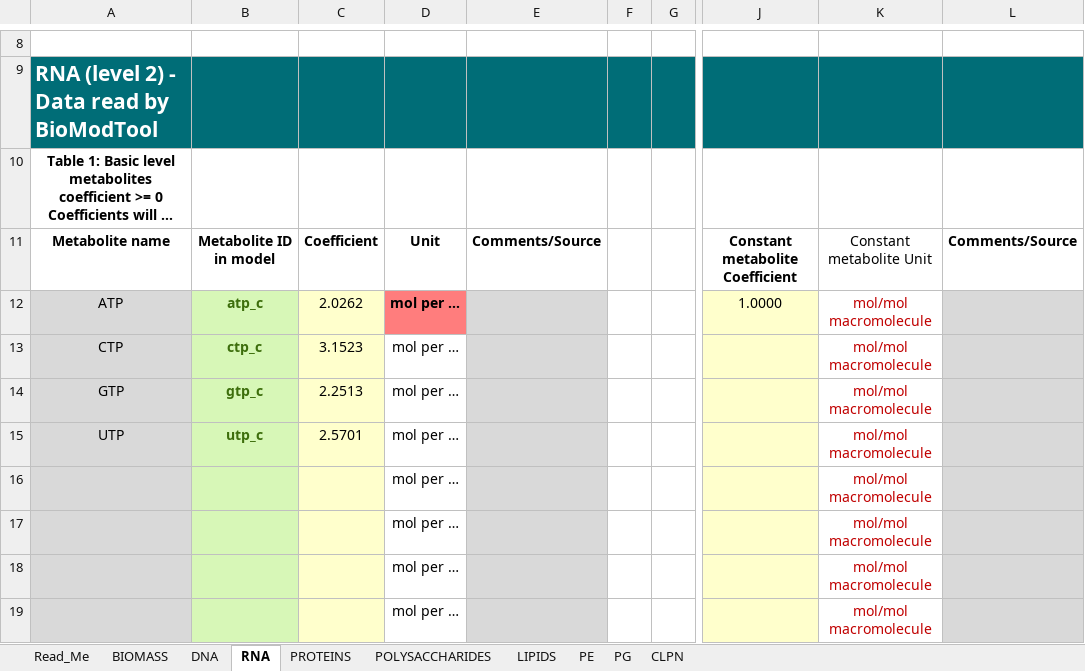
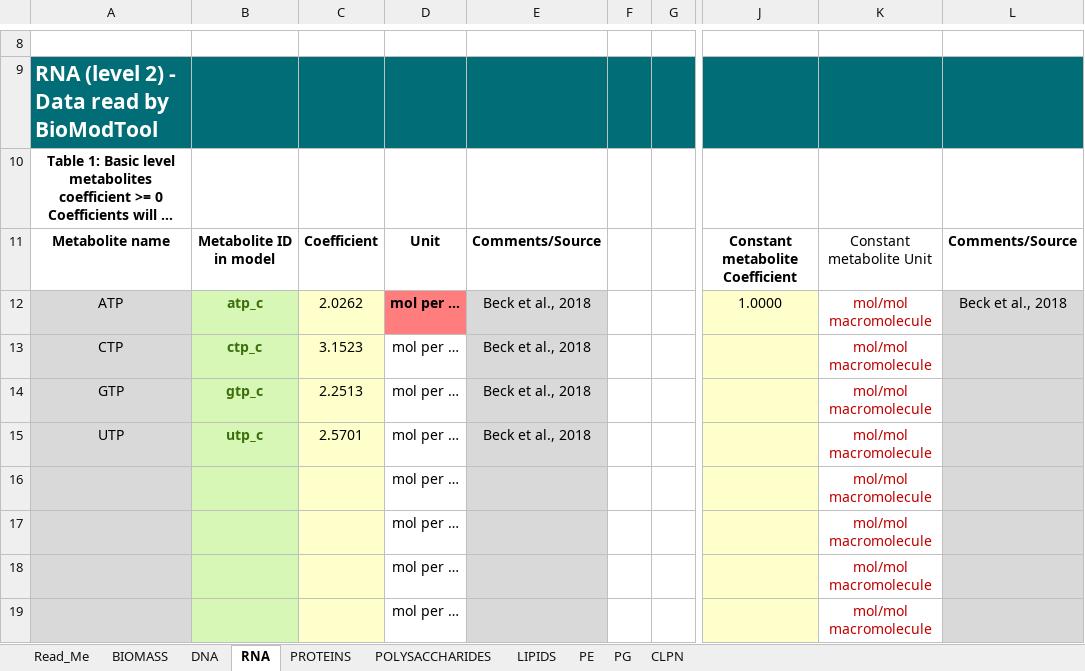
Before and after one commit to Total-RD/BioModTool, an Excel workbook: Application_examples/1_iML1515_ecoli/Biomass_composition_iML1515_beck2018.xlsx, sheet RNA, drawn as a sheet; only a part is shown, gaps mark what is left out; long unchanged cells end in …; values as stored, in another font and other column widths than the file's, no borders; the diff names each change by its address in the sheet, - before the commit and + after, or states it on an @@ line.

```diff
--- a/Application_examples/1_iML1515_ecoli/Biomass_composition_iML1515_beck2018.xlsx (sheet RNA)
+++ b/Application_examples/1_iML1515_ecoli/Biomass_composition_iML1515_beck2018.xlsx (sheet RNA)
-E12:E15: (empty)
+E12:E15: Beck et al., 2018
-L12: (empty)
+L12: Beck et al., 2018
```
Also changed, not shown: sheet PG, sheet CLPN, sheet PE, sheet POLYSACCHARIDES, Application_examples/2_CNA_Alicyclo_acidocaldarius/Biomass_composition_A_acidocaldarius_Beck2018.xlsx, Application_examples/3_iRC1080_creinhardtii/Biomass_composition_iRC1080_Chang2011_onelevelBOF.xlsx.
